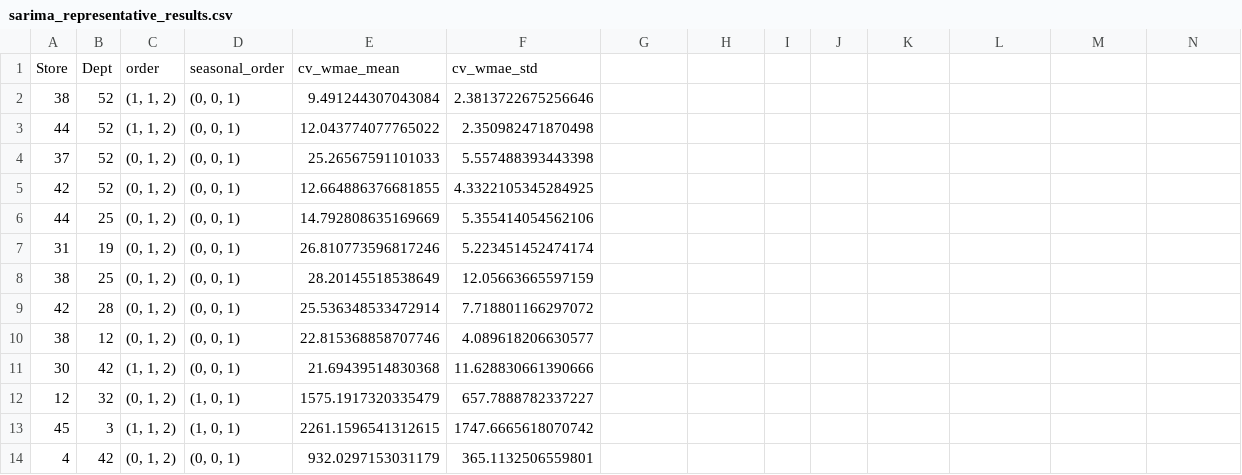
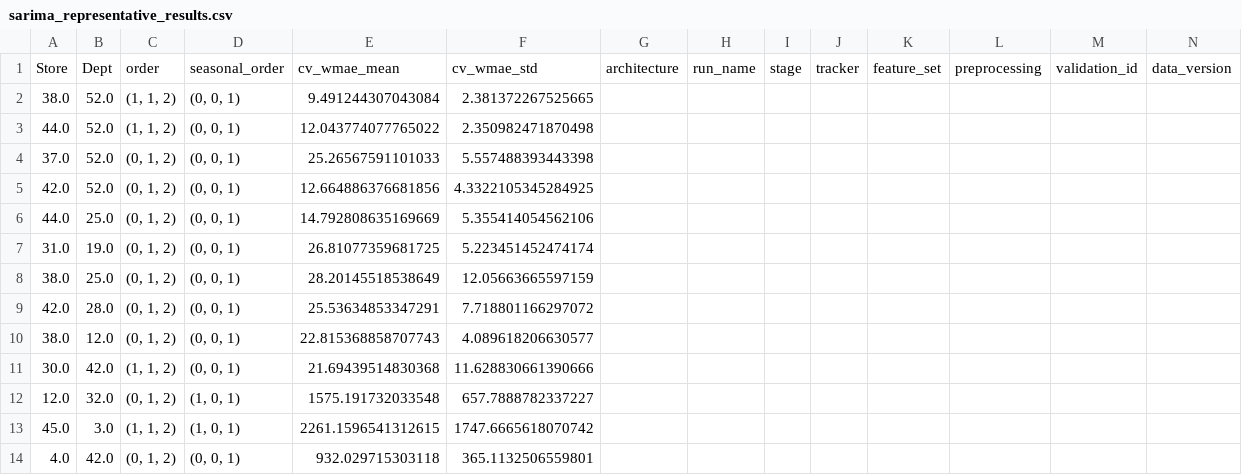
Before and after one commit to lukaxizo5/walmart-store-sales-forecasting, a CSV file: reports/tables/sarima_representative_results.csv, drawn as a sheet; only a part is shown; removed rows and columns are numbered as before the commit, all else as after; rows hold the shown columns only; the diff covers the shown part only; the diff names each change by its address in the sheet, - before the commit and + after, or states it on an @@ line.

```diff
--- a/reports/tables/sarima_representative_results.csv
+++ b/reports/tables/sarima_representative_results.csv
-row 1: Store | Dept | order | seasonal_order | cv_wmae_mean | cv_wmae_std
-row 2: 38 | 52 | (1, 1, 2) | (0, 0, 1) | 9.491244307043084 | 2.3813722675256646
+row 1: Store | Dept | order | seasonal_order | cv_wmae_mean | cv_wmae_std | architecture | run_name | stage | tracker | feature_set | preprocessing | validation_id | data_version
+row 2: 38.0 | 52.0 | (1, 1, 2) | (0, 0, 1) | 9.491244307043084 | 2.381372267525665
-A3: 44
+A3: 44.0
-B3:B5: 52
+B3:B5: 52.0
-A4: 37
+A4: 37.0
-A5: 42
+A5: 42.0
-E5: 12.664886376681855
+E5: 12.664886376681856
-A6: 44
+A6: 44.0
-B6: 25
+B6: 25.0
-A7: 31
+A7: 31.0
-B7: 19
+B7: 19.0
-E7: 26.810773596817246
+E7: 26.81077359681725
-A8: 38
+A8: 38.0
-B8: 25
+B8: 25.0
-A9: 42
+A9: 42.0
-B9: 28
+B9: 28.0
-E9: 25.536348533472914
+E9: 25.53634853347291
-A10: 38
+A10: 38.0
-B10: 12
+B10: 12.0
-E10: 22.815368858707746
+E10: 22.815368858707743
-A11: 30
+A11: 30.0
-B11: 42
+B11: 42.0
-A12: 12
+A12: 12.0
-B12: 32
+B12: 32.0
-E12: 1575.1917320335479
+E12: 1575.191732033548
-A13: 45
+A13: 45.0
-B13: 3
+B13: 3.0
-A14: 4
+A14: 4.0
-B14: 42
+B14: 42.0
-E14: 932.0297153031179
+E14: 932.029715303118
```
Also changed, not shown: 1 added row and 38 edited cells elsewhere in this file, 3 other files.
